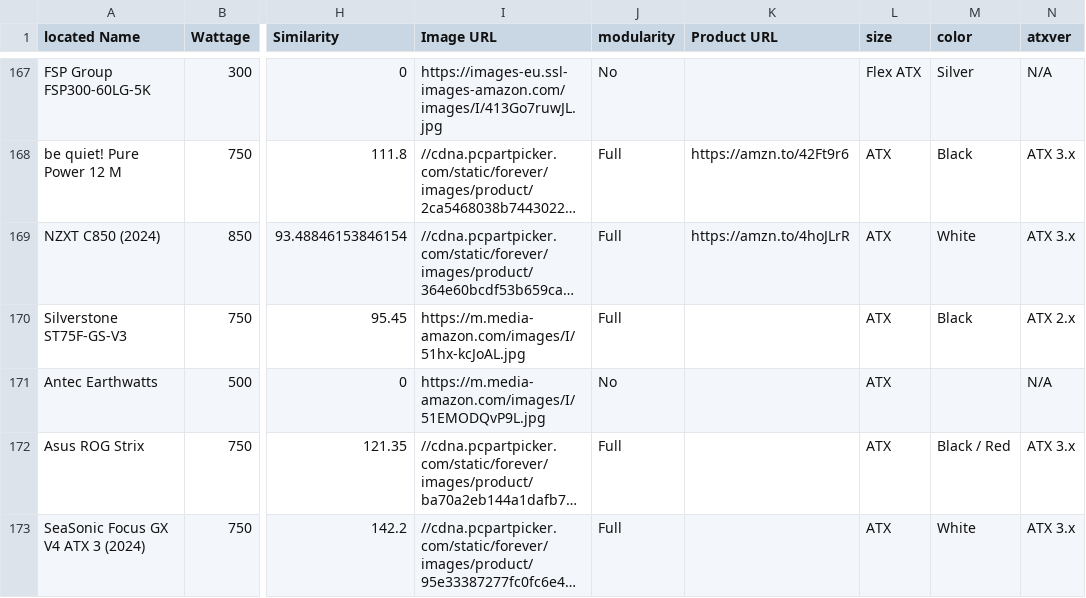
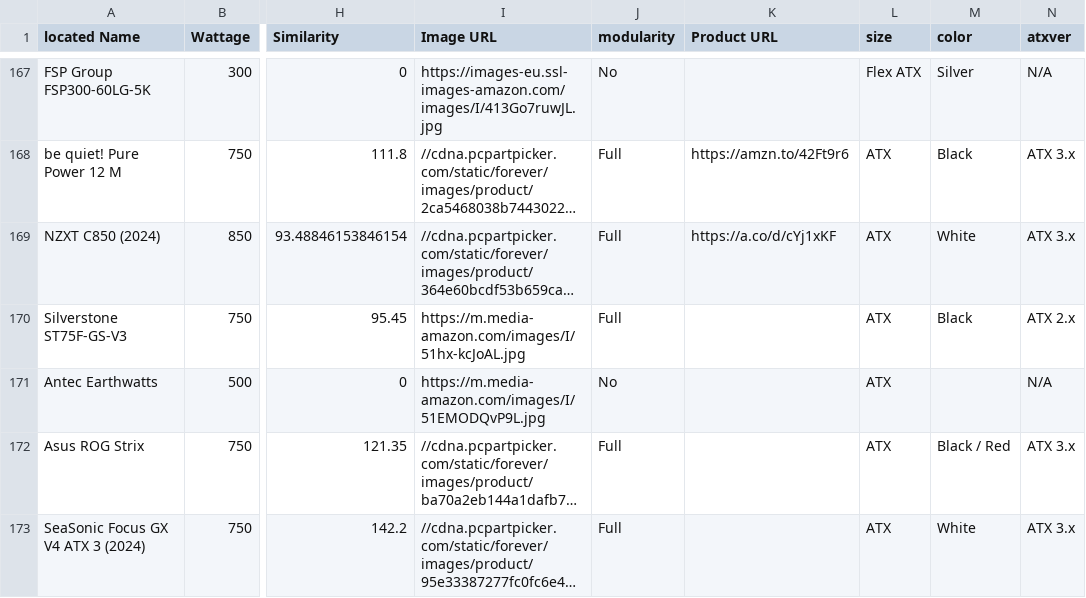
Before and after one commit to Cheesysponge/psuTierSorter, a CSV file: psu_stored.csv, drawn as a sheet; only a part is shown, gaps mark what is left out; long unchanged cells end in …; the diff covers the shown part only; the diff names each change by its address in the sheet, - before the commit and + after, or states it on an @@ line.

```diff
--- a/psu_stored.csv
+++ b/psu_stored.csv
-K169 (Product URL): https://amzn.to/4hoJLrR
+K169 (Product URL): https://a.co/d/cYj1xKF
```
Also changed, not shown: 5 edited cells elsewhere in this file, 2 other files.
